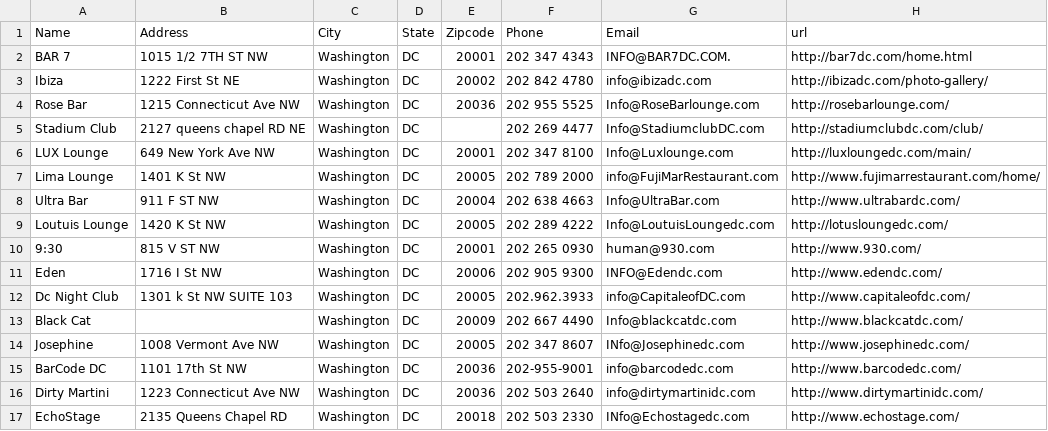
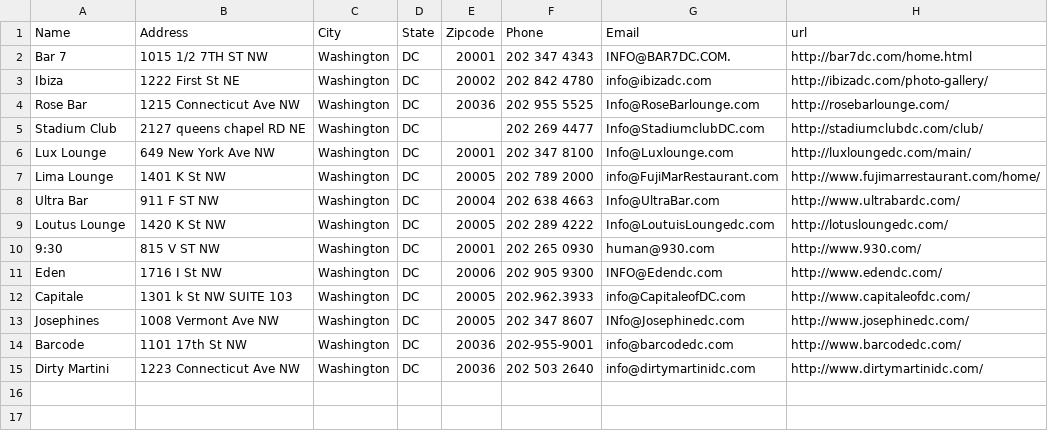
Before and after one commit to adedot/access-only-back-end, a CSV file: data/Nightclubs.csv, drawn as a sheet.

Commit message:
Updated data and not forcing the tables to be recreated

```diff
--- a/data/Nightclubs.csv
+++ b/data/Nightclubs.csv
@@ -1,3 +1,3 @@
 Name,Address,City,State,Zipcode,Phone,Email,url
-BAR 7,1015 1/2 7TH ST NW ,Washington,DC,20001,202 347 4343,INFO@BAR7DC.COM.,http://bar7dc.com/home.html
+Bar 7,1015 1/2 7TH ST NW ,Washington,DC,20001,202 347 4343,INFO@BAR7DC.COM.,http://bar7dc.com/home.html
 Ibiza ,1222 First St NE,Washington,DC,20002,202 842 4780,info@ibizadc.com,http://ibizadc.com/photo-gallery/
@@ -5,14 +5,12 @@ Rose Bar,1215 Connecticut Ave NW,Washington,DC,20036, 202 955 5525,Info@RoseBarl
 Stadium Club,2127 queens chapel RD NE,Washington,DC,,  202 269 4477,Info@StadiumclubDC.com,http://stadiumclubdc.com/club/
-LUX Lounge,649 New York Ave NW,Washington,DC,20001,202 347 8100,Info@Luxlounge.com,"
-http://luxloungedc.com/main/"
+Lux Lounge,649 New York Ave NW,Washington,DC,20001,202 347 8100,Info@Luxlounge.com,"
+http://luxloungedc.com/main/"
 Lima Lounge,1401 K St NW,Washington,DC,20005,202 789 2000,info@FujiMarRestaurant.com,http://www.fujimarrestaurant.com/home/
 Ultra Bar,911 F ST NW,Washington,DC,20004,202 638 4663,Info@UltraBar.com,http://www.ultrabardc.com/
-Loutuis Lounge,1420 K St NW,Washington,DC,20005,202 289 4222,Info@LoutuisLoungedc.com,http://lotusloungedc.com/
+Loutus Lounge,1420 K St NW,Washington,DC,20005,202 289 4222,Info@LoutuisLoungedc.com,http://lotusloungedc.com/
 9:30,815 V ST NW,Washington,DC,20001,202 265 0930,human@930.com,http://www.930.com/
 Eden ,1716 I St NW,Washington,DC,20006,202 905 9300,INFO@Edendc.com,http://www.edendc.com/
-Dc  Night Club,1301 k St NW SUITE 103,Washington,DC,20005,202.962.3933,info@CapitaleofDC.com,http://www.capitaleofdc.com/
-Black Cat,,Washington,DC,20009,202 667 4490,Info@blackcatdc.com,http://www.blackcatdc.com/
-Josephine,1008 Vermont Ave NW,Washington,DC,20005,202 347 8607,INfo@Josephinedc.com,http://www.josephinedc.com/
-BarCode DC,1101 17th St NW,Washington,DC,20036,202-955-9001,info@barcodedc.com,http://www.barcodedc.com/
+Capitale,1301 k St NW SUITE 103,Washington,DC,20005,202.962.3933,info@CapitaleofDC.com,http://www.capitaleofdc.com/
+Josephines,1008 Vermont Ave NW,Washington,DC,20005,202 347 8607,INfo@Josephinedc.com,http://www.josephinedc.com/
+Barcode,1101 17th St NW,Washington,DC,20036,202-955-9001,info@barcodedc.com,http://www.barcodedc.com/
 Dirty Martini ,1223 Connecticut Ave NW,Washington,DC,20036,202 503 2640,info@dirtymartinidc.com,http://www.dirtymartinidc.com/
-EchoStage,2135 Queens Chapel RD,Washington,DC,20018,202 503 2330,INfo@Echostagedc.com,http://www.echostage.com/
```
Also changed, not shown: data/Products.csv, 1 other file.
